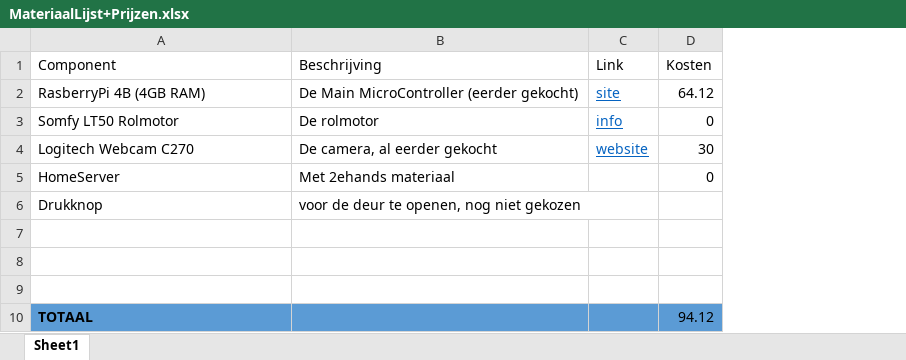
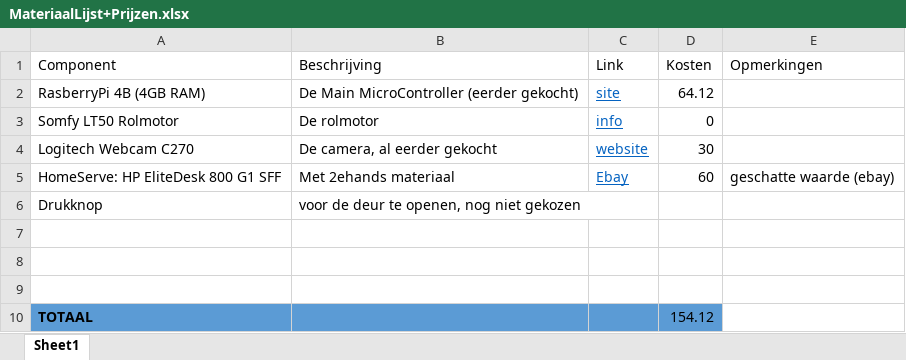
Before and after one commit to warreth/SmartPackageBox, an Excel workbook: docs/hardware/MateriaalLijst+Prijzen.xlsx, sheet Sheet1, drawn as a sheet; values as stored, in another font and other column widths than the file's, no borders; table styles not drawn; removed rows and columns are numbered as before the commit, all else as after; the diff names each change by its address in the sheet, - before the commit and + after, or states it on an @@ line.

```diff
--- a/docs/hardware/MateriaalLijst+Prijzen.xlsx (sheet Sheet1)
+++ b/docs/hardware/MateriaalLijst+Prijzen.xlsx (sheet Sheet1)
+column E (Opmerkingen), empty
-row 5: HomeServer | Met 2ehands materiaal |  | 0
+row 5: HomeServe: HP EliteDesk 800 G1 SFF | Met 2ehands materiaal | Ebay | 60 | geschatte waarde (ebay)
-D10 (Kosten): 94.12
+D10 (Kosten): 154.12
```
Also changed, not shown: 13 other files.
